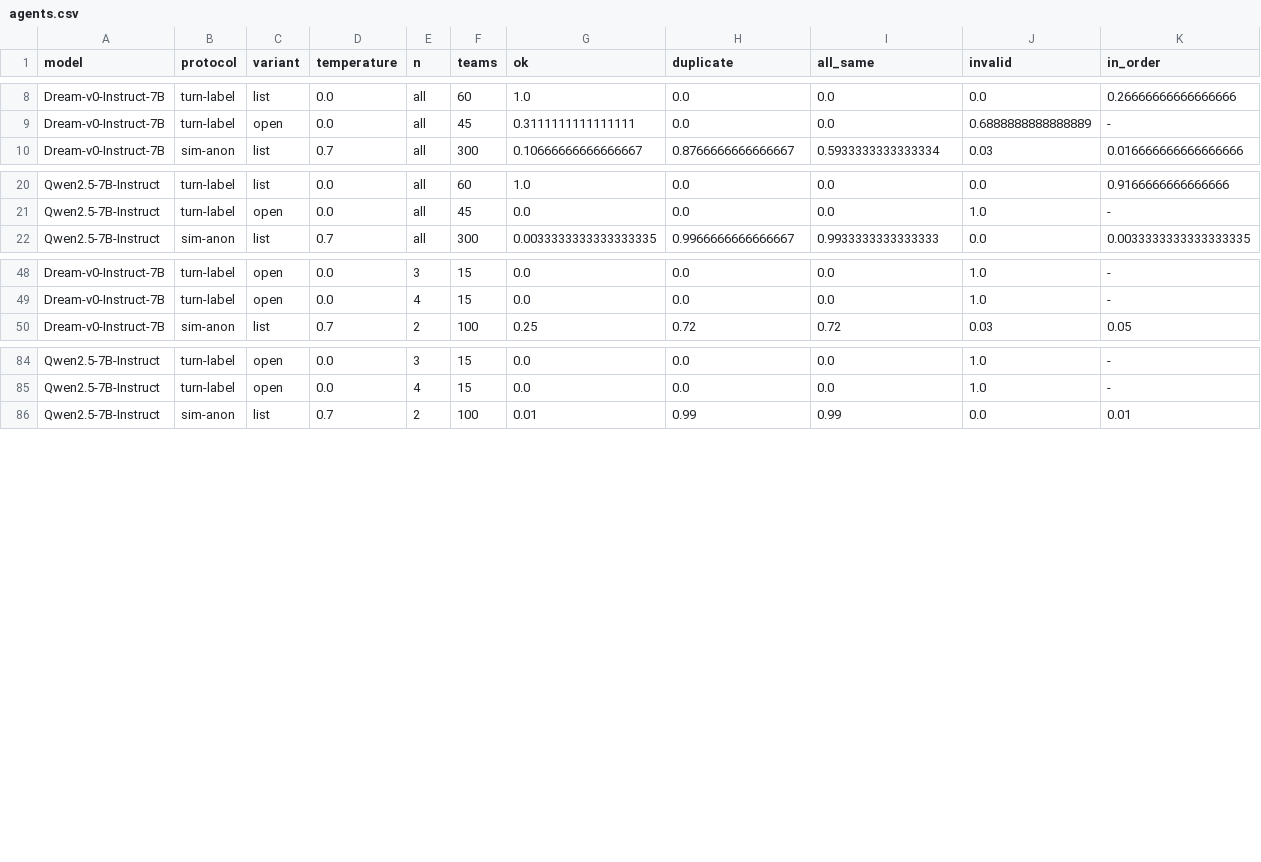
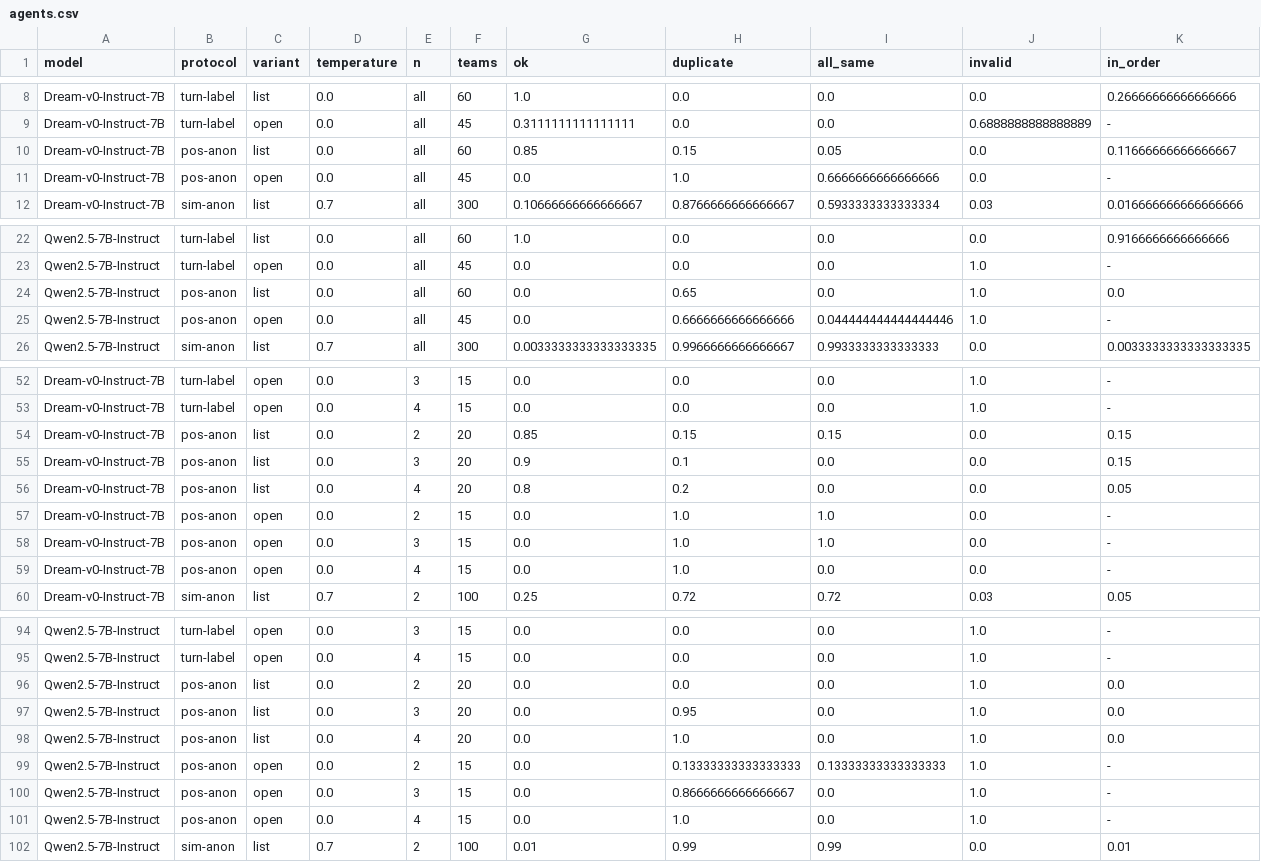
Before and after one commit to cunicle/aamas2, a CSV file: results/summary/agents.csv, drawn as a sheet; only a part is shown, gaps mark what is left out.

```diff
--- a/results/summary/agents.csv
+++ b/results/summary/agents.csv
@@ -9,2 +9,4 @@ Dream-v0-Instruct-7B,turn-label,list,0.0,all,60,1.0,0.0,0.0,0.0,0.26666666666666
 Dream-v0-Instruct-7B,turn-label,open,0.0,all,45,0.3111111111111111,0.0,0.0,0.6888888888888889,-
+Dream-v0-Instruct-7B,pos-anon,list,0.0,all,60,0.85,0.15,0.05,0.0,0.11666666666666667
+Dream-v0-Instruct-7B,pos-anon,open,0.0,all,45,0.0,1.0,0.6666666666666666,0.0,-
 Dream-v0-Instruct-7B,sim-anon,list,0.7,all,300,0.10666666666666667,0.8766666666666667,0.5933333333333334,0.03,0.016666666666666666
@@ -21,2 +23,4 @@ Qwen2.5-7B-Instruct,turn-label,list,0.0,all,60,1.0,0.0,0.0,0.0,0.916666666666666
 Qwen2.5-7B-Instruct,turn-label,open,0.0,all,45,0.0,0.0,0.0,1.0,-
+Qwen2.5-7B-Instruct,pos-anon,list,0.0,all,60,0.0,0.65,0.0,1.0,0.0
+Qwen2.5-7B-Instruct,pos-anon,open,0.0,all,45,0.0,0.6666666666666666,0.044444444444444446,1.0,-
 Qwen2.5-7B-Instruct,sim-anon,list,0.7,all,300,0.0033333333333333335,0.9966666666666667,0.9933333333333333,0.0,0.0033333333333333335
@@ -49,2 +53,8 @@ Dream-v0-Instruct-7B,turn-label,open,0.0,3,15,0.0,0.0,0.0,1.0,-
 Dream-v0-Instruct-7B,turn-label,open,0.0,4,15,0.0,0.0,0.0,1.0,-
+Dream-v0-Instruct-7B,pos-anon,list,0.0,2,20,0.85,0.15,0.15,0.0,0.15
+Dream-v0-Instruct-7B,pos-anon,list,0.0,3,20,0.9,0.1,0.0,0.0,0.15
+Dream-v0-Instruct-7B,pos-anon,list,0.0,4,20,0.8,0.2,0.0,0.0,0.05
+Dream-v0-Instruct-7B,pos-anon,open,0.0,2,15,0.0,1.0,1.0,0.0,-
+Dream-v0-Instruct-7B,pos-anon,open,0.0,3,15,0.0,1.0,1.0,0.0,-
+Dream-v0-Instruct-7B,pos-anon,open,0.0,4,15,0.0,1.0,0.0,0.0,-
 Dream-v0-Instruct-7B,sim-anon,list,0.7,2,100,0.25,0.72,0.72,0.03,0.05
@@ -85,2 +95,8 @@ Qwen2.5-7B-Instruct,turn-label,open,0.0,3,15,0.0,0.0,0.0,1.0,-
 Qwen2.5-7B-Instruct,turn-label,open,0.0,4,15,0.0,0.0,0.0,1.0,-
+Qwen2.5-7B-Instruct,pos-anon,list,0.0,2,20,0.0,0.0,0.0,1.0,0.0
+Qwen2.5-7B-Instruct,pos-anon,list,0.0,3,20,0.0,0.95,0.0,1.0,0.0
+Qwen2.5-7B-Instruct,pos-anon,list,0.0,4,20,0.0,1.0,0.0,1.0,0.0
+Qwen2.5-7B-Instruct,pos-anon,open,0.0,2,15,0.0,0.13333333333333333,0.13333333333333333,1.0,-
+Qwen2.5-7B-Instruct,pos-anon,open,0.0,3,15,0.0,0.8666666666666667,0.0,1.0,-
+Qwen2.5-7B-Instruct,pos-anon,open,0.0,4,15,0.0,1.0,0.0,1.0,-
 Qwen2.5-7B-Instruct,sim-anon,list,0.7,2,100,0.01,0.99,0.99,0.0,0.01
```
Also changed, not shown: results/summary/agents_bfcl.csv, 25 other files.
